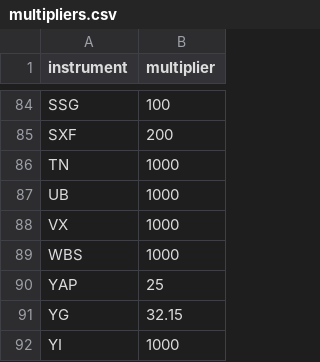
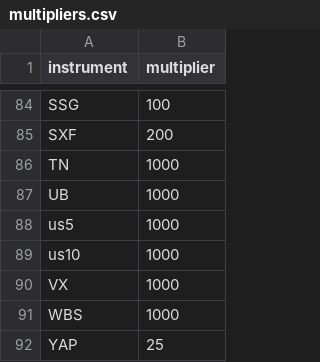
Before and after one commit to AlgoGators/Carry, a CSV file: multipliers.csv, drawn as a sheet; only a part is shown, gaps mark what is left out; the shorter side is filled out with more unchanged rows.

Commit message:
add us5 and us10

```diff
--- a/multipliers.csv
+++ b/multipliers.csv
@@ -87,2 +87,4 @@ TN,1000
 UB,1000
+us5, 1000
+us10, 1000
 VX,1000
```
